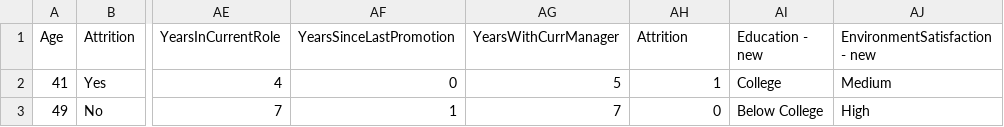
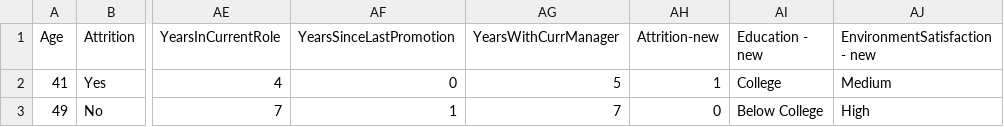
Before and after one commit to Sulieman25/HR-Analytics-Employee-Attrition-and-Performance, a CSV file: Dataset/Updated-dataset.csv, drawn as a sheet; only a part is shown, gaps mark what is left out; the diff names each change by its address in the sheet, - before the commit and + after, or states it on an @@ line.

Commit message:
Add files via upload

```diff
--- a/Dataset/Updated-dataset.csv
+++ b/Dataset/Updated-dataset.csv
-AH1: Attrition
+AH1: Attrition-new
```
